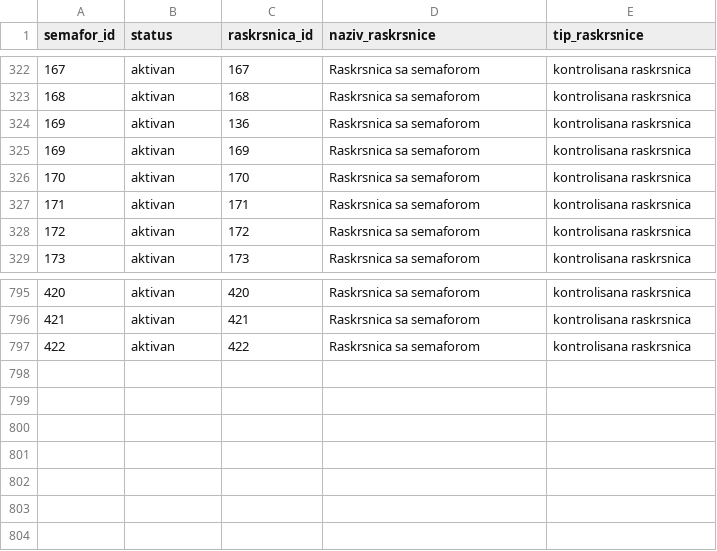
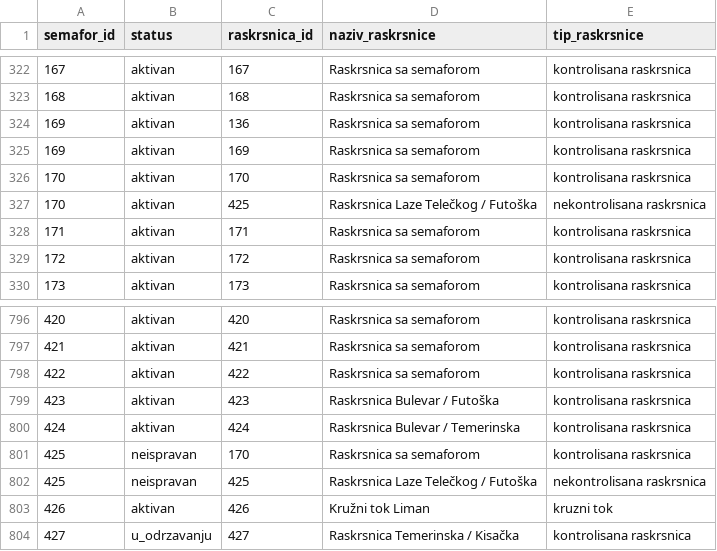
Before and after one commit to danicajovanovic/katastar_saobracajne_signalizacije, a CSV file: results/analysis/semafori_u_blizini_raskrsnica.csv, drawn as a sheet; only a part is shown, gaps mark what is left out; the diff names each change by its address in the sheet, - before the commit and + after, or states it on an @@ line.

```diff
--- a/results/analysis/semafori_u_blizini_raskrsnica.csv
+++ b/results/analysis/semafori_u_blizini_raskrsnica.csv
+row 327: 170 | aktivan | 425 | Raskrsnica Laze Telečkog / Futoška | nekontrolisana raskrsnica
+row 799: 423 | aktivan | 423 | Raskrsnica Bulevar / Futoška | kontrolisana raskrsnica
+row 800: 424 | aktivan | 424 | Raskrsnica Bulevar / Temerinska | kontrolisana raskrsnica
+row 801: 425 | neispravan | 170 | Raskrsnica sa semaforom | kontrolisana raskrsnica
+row 802: 425 | neispravan | 425 | Raskrsnica Laze Telečkog / Futoška | nekontrolisana raskrsnica
+row 803: 426 | aktivan | 426 | Kružni tok Liman | kruzni tok
+row 804: 427 | u_odrzavanju | 427 | Raskrsnica Temerinska / Kisačka | kontrolisana raskrsnica
```
Also changed, not shown: results/analysis/overlay_buffer_glavni_putevi.csv, results/analysis/overlay_clip_ulice.csv, 28 other files.
